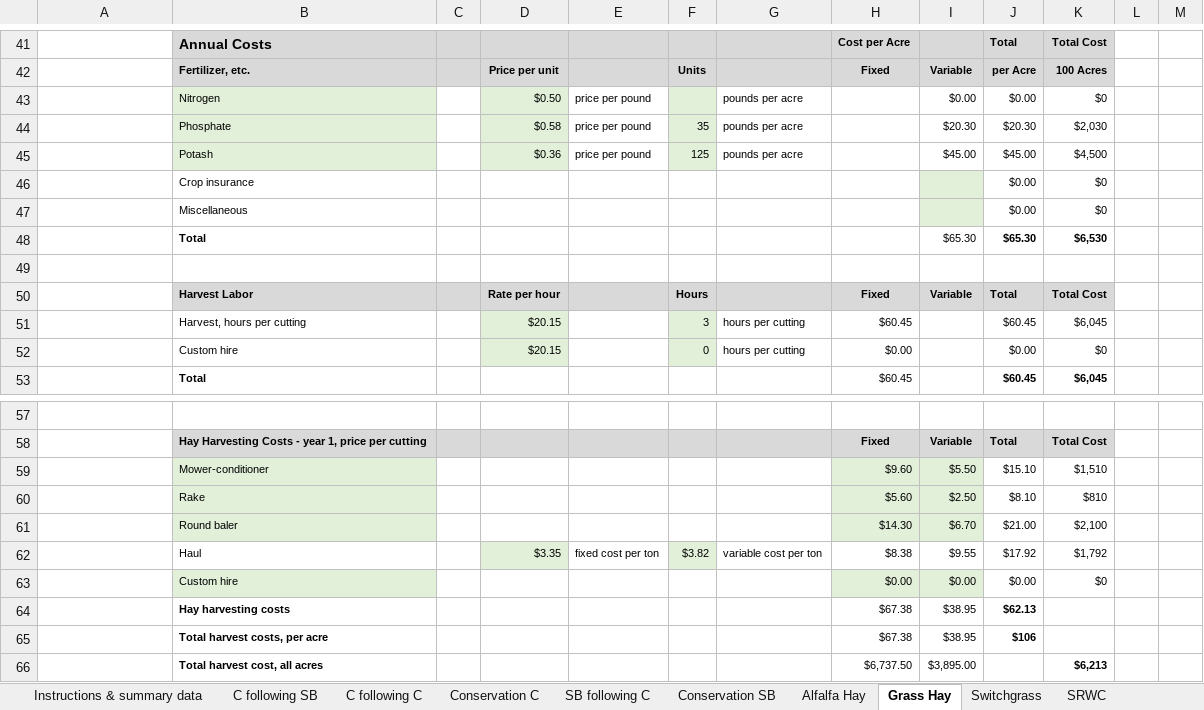
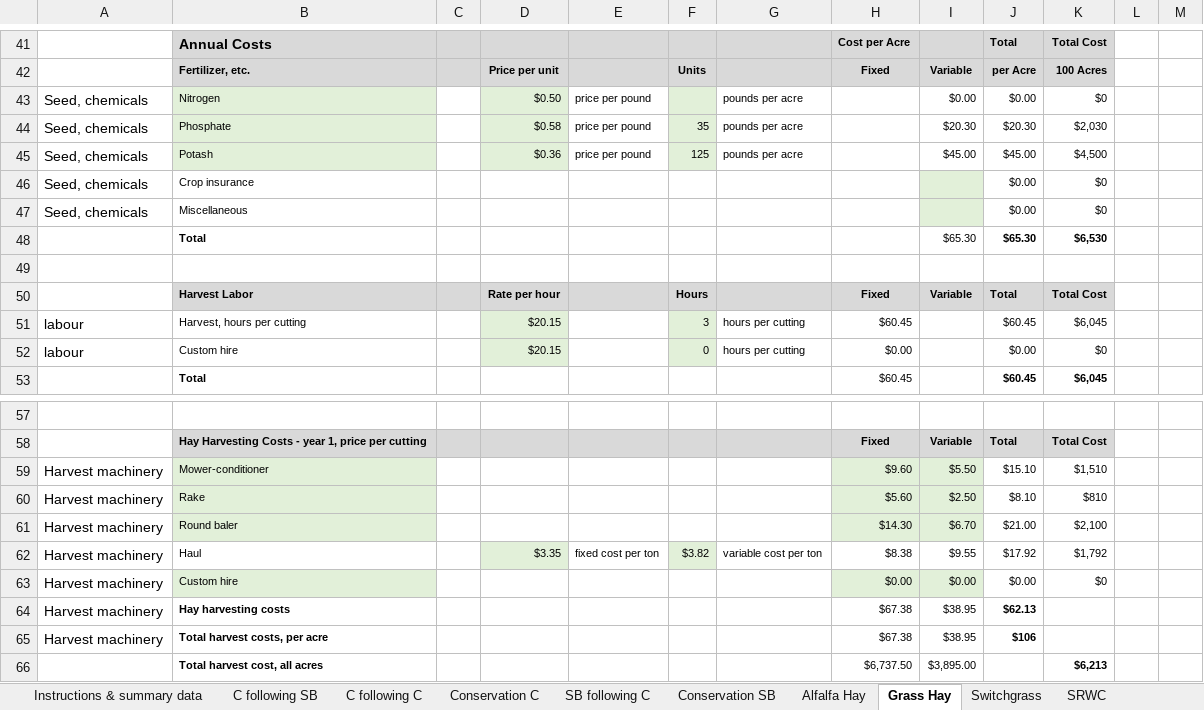
Before and after one commit to LESEM-PEWI/PEWI-People-in-Ecosystem-and-Watershed-Integration, an Excel workbook: edited_budgets.xlsx, sheet Grass Hay, drawn as a sheet; only a part is shown, gaps mark what is left out; values as stored, in another font and other column widths than the file's, no borders; charts and pictures and conditional formats not drawn; the diff covers the shown part only; the diff names each change by its address in the sheet, - before the commit and + after, or states it on an @@ line.

```diff
--- a/edited_budgets.xlsx (sheet Grass Hay)
+++ b/edited_budgets.xlsx (sheet Grass Hay)
-A43:A47: (empty)
+A43:A47: Seed, chemicals
-A51:A52: (empty)
+A51:A52: labour
-A59:A65: (empty)
+A59:A65: Harvest machinery
```
Also changed, not shown: 16 edited cells elsewhere in this sheet, sheet Rotational Grazing, sheet C following SB, sheet SB following C, sheet Conservation SB, sheet Conservation C, sheet C following C, 1 more sheet, 2 other files.
